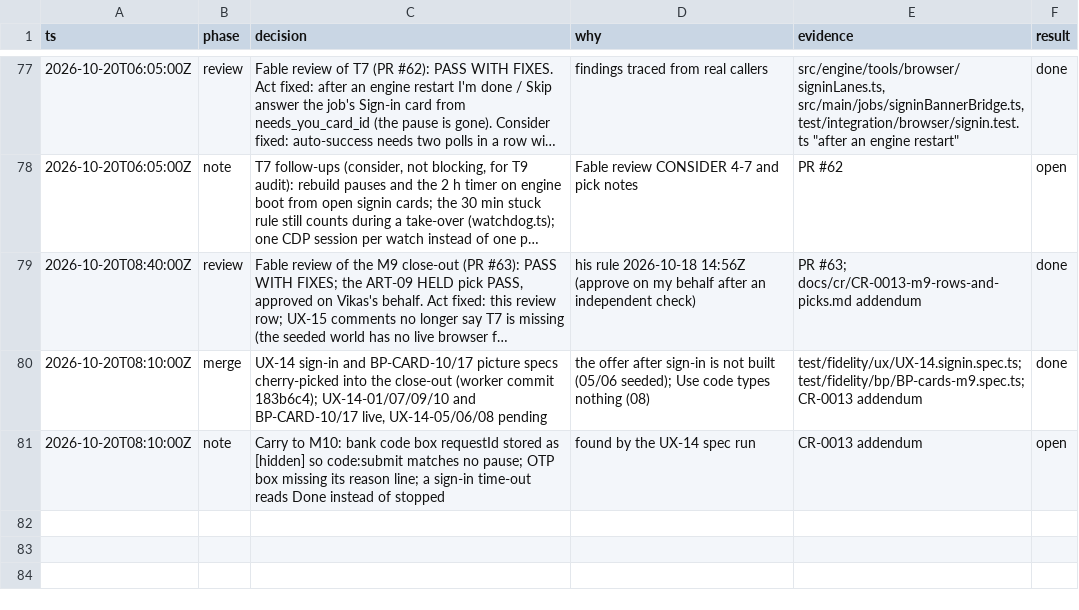
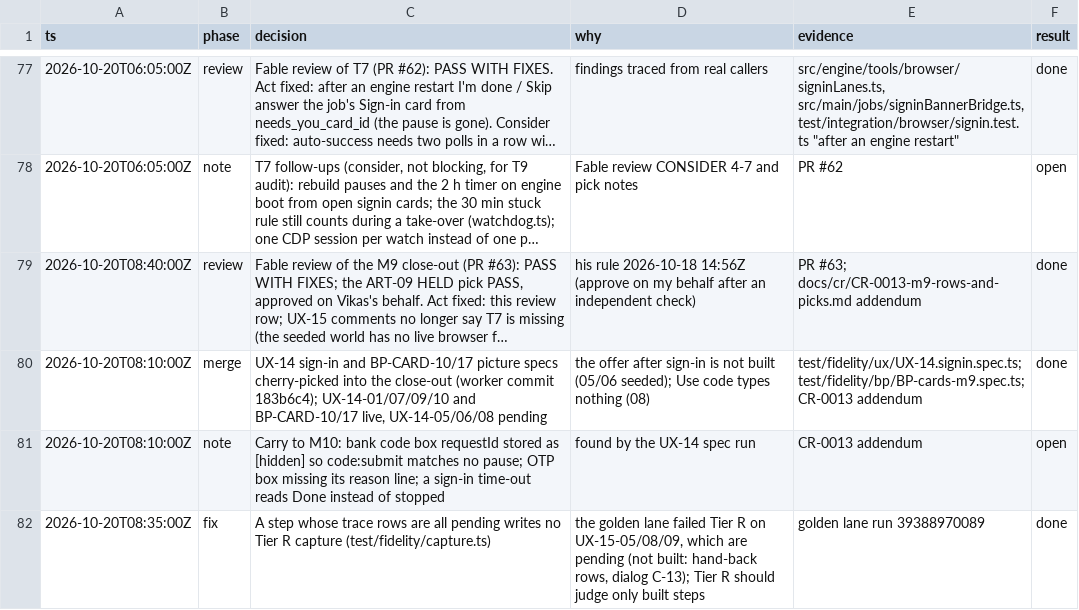
Before and after one commit to vikas53953/foo-agent, a TSV file: docs/decisions/M9.tsv, drawn as a sheet; only a part is shown, gaps mark what is left out; long unchanged cells end in …; the diff names each change by its address in the sheet, - before the commit and + after, or states it on an @@ line.

```diff
--- a/docs/decisions/M9.tsv
+++ b/docs/decisions/M9.tsv
+row 82: 2026-10-20T08:35:00Z | fix | A step whose trace rows are all pending writes no Tier R capture (test/fidelity/capture.ts) | the golden lane failed Tier R on UX-15-05/08/09, which are pending (not built: hand-back rows, dialog C-13); Tier R should judge only built steps | golden lane run 39388970089 | done
```
Also changed, not shown: 1 other file.
